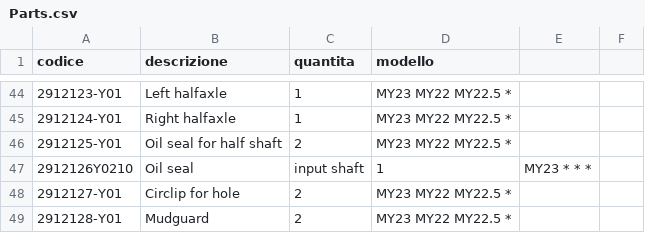
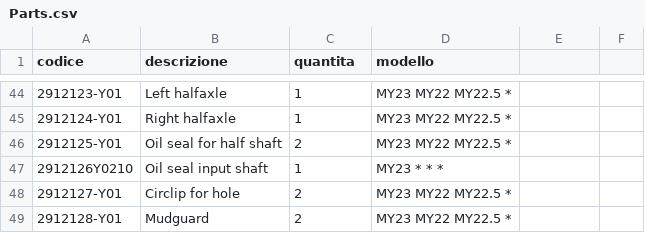
Before and after one commit to MicheleYOYO/YOYO-SpareParts, a CSV file: Parts.csv, drawn as a sheet; only a part is shown, gaps mark what is left out; the diff names each change by its address in the sheet, - before the commit and + after, or states it on an @@ line.

Commit message:
Update Parts.csv

```diff
--- a/Parts.csv
+++ b/Parts.csv
-B47 (descrizione): Oil seal
+B47 (descrizione): Oil seal input shaft
-C47 (quantita): input shaft
+C47 (quantita): 1
-D47 (modello): 1
+D47 (modello): MY23 * * *
-E47: MY23 * * *
+E47: (empty)
```
